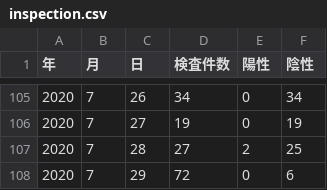
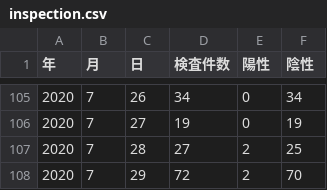
Before and after one commit to tottori-covid19/dataset, a CSV file: tottori-tobu/inspection.csv, drawn as a sheet; only a part is shown, gaps mark what is left out.

Commit message:
update-data

```diff
--- a/tottori-tobu/inspection.csv
+++ b/tottori-tobu/inspection.csv
@@ -107,2 +107,2 @@
 2020,7,28,27,2,25
-2020,7,29,72,0,6
+2020,7,29,72,2,70
```
Also changed, not shown: tottori-chubu/inspection.csv, tottori-seibu/inspection.csv, 1 other file.
